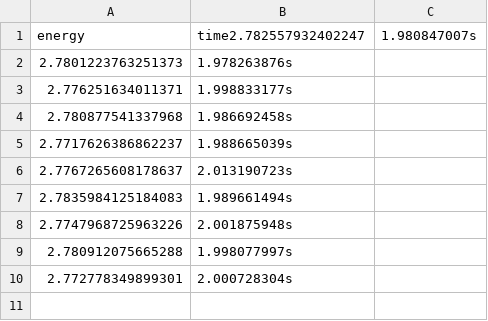
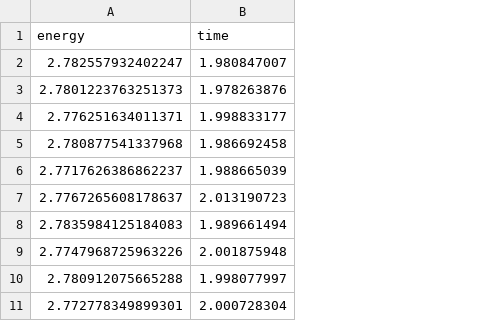
Before and after one commit to kmaasrud/vmc, a CSV file: vmc/data/N2/BruteForceMetropolis_non-interacting_analytical.csv, drawn as a sheet; removed rows and columns are numbered as before the commit, all else as after; the diff names each change by its address in the sheet, - before the commit and + after, or states it on an @@ line.

```diff
--- a/vmc/data/N2/BruteForceMetropolis_non-interacting_analytical.csv
+++ b/vmc/data/N2/BruteForceMetropolis_non-interacting_analytical.csv
-column B (time2.782557932402247), rows 2-10: 1.978263876s | 1.998833177s | 1.986692458s | 1.988665039s | 2.013190723s | 1.989661494s | 2.001875948s | 1.998077997s | 2.000728304s
-column C (1.980847007s), empty
+column B (time), rows 3-11: 1.978263876 | 1.998833177 | 1.986692458 | 1.988665039 | 2.013190723 | 1.989661494 | 2.001875948 | 1.998077997 | 2.000728304
+row 2: 2.782557932402247 | 1.980847007
```
Also changed, not shown: vmc/data/N2/BruteForceMetropolis_interacting_analytical.csv, vmc/data/N2/BruteForceMetropolis_interacting_numerical.csv, 3 other files.
